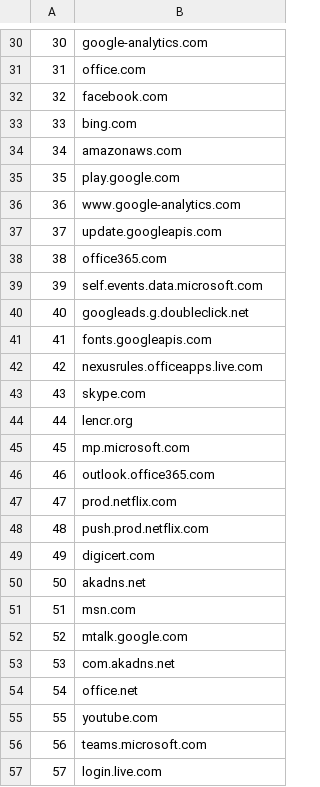
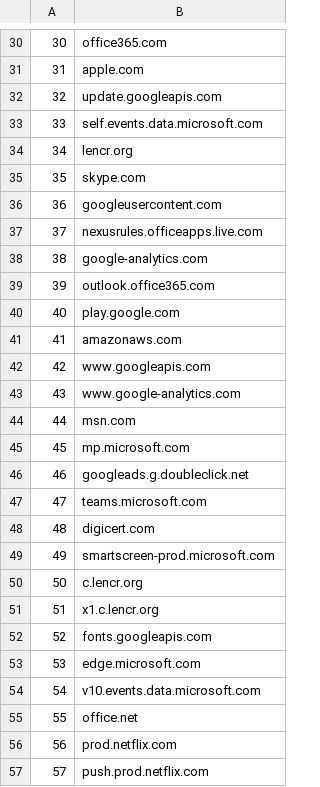
Before and after one commit to cjbarker/top-domains, a CSV file: top-recs/top-sites-100.csv, drawn as a sheet; only a part is shown, gaps mark what is left out; the diff covers the shown part only.

```diff
--- a/top-recs/top-sites-100.csv
+++ b/top-recs/top-sites-100.csv
@@ -30,28 +30,28 @@
-30,google-analytics.com
-31,office.com
-32,facebook.com
-33,bing.com
-34,amazonaws.com
-35,play.google.com
-36,www.google-analytics.com
-37,update.googleapis.com
-38,office365.com
-39,self.events.data.microsoft.com
-40,googleads.g.doubleclick.net
-41,fonts.googleapis.com
-42,nexusrules.officeapps.live.com
-43,skype.com
-44,lencr.org
+30,office365.com
+31,apple.com
+32,update.googleapis.com
+33,self.events.data.microsoft.com
+34,lencr.org
+35,skype.com
+36,googleusercontent.com
+37,nexusrules.officeapps.live.com
+38,google-analytics.com
+39,outlook.office365.com
+40,play.google.com
+41,amazonaws.com
+42,www.googleapis.com
+43,www.google-analytics.com
+44,msn.com
 45,mp.microsoft.com
-46,outlook.office365.com
-47,prod.netflix.com
-48,push.prod.netflix.com
-49,digicert.com
-50,akadns.net
-51,msn.com
-52,mtalk.google.com
-53,com.akadns.net
-54,office.net
-55,youtube.com
-56,teams.microsoft.com
-57,login.live.com
+46,googleads.g.doubleclick.net
+47,teams.microsoft.com
+48,digicert.com
+49,smartscreen-prod.microsoft.com
+50,c.lencr.org
+51,x1.c.lencr.org
+52,fonts.googleapis.com
+53,edge.microsoft.com
+54,v10.events.data.microsoft.com
+55,office.net
+56,prod.netflix.com
+57,push.prod.netflix.com
```
Also changed, not shown: 67 edited cells elsewhere in this file, top-recs/top-TLD-100.csv, top-recs/top-TLD-1000.csv, 5 other files.
